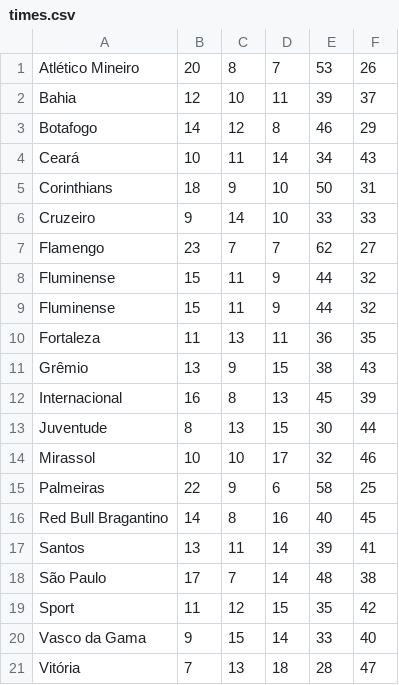
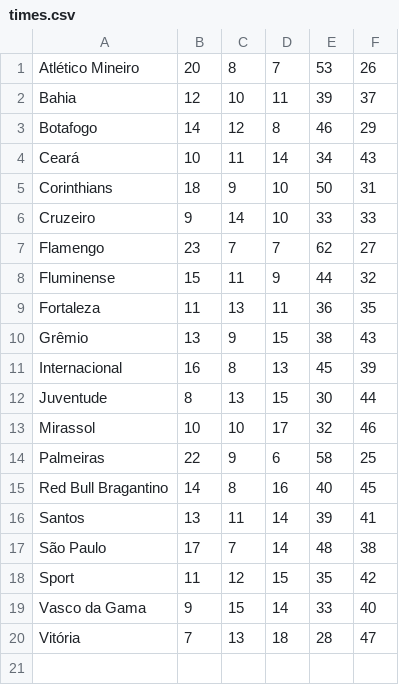
Before and after one commit to IFRN-ExampleClasses/2025.1-ProgComp, a CSV file: 2025-07-09 - ARQUIVOS - Lendo CSV/times.csv, drawn as a sheet; the diff names each change by its address in the sheet, - before the commit and + after, or states it on an @@ line.

Commit message:
ARQUIVOS - open(), close(), read(), readline(), readlines() - CSV

```diff
--- a/2025-07-09 - ARQUIVOS - Lendo CSV/times.csv
+++ b/2025-07-09 - ARQUIVOS - Lendo CSV/times.csv
-row 9: Fluminense | 15 | 11 | 9 | 44 | 32
```
Also changed, not shown: 2025-07-09 - ARQUIVOS - Lendo CSV/times_header.csv, 2 other files.
